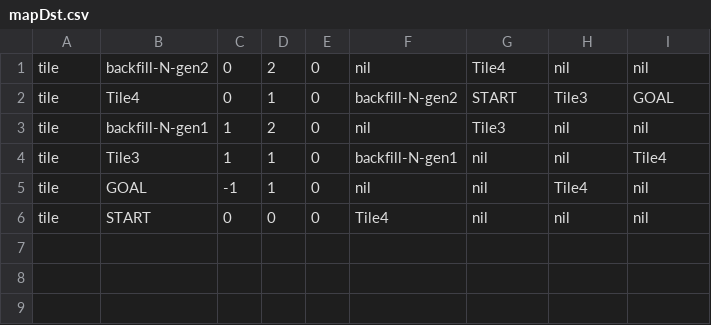
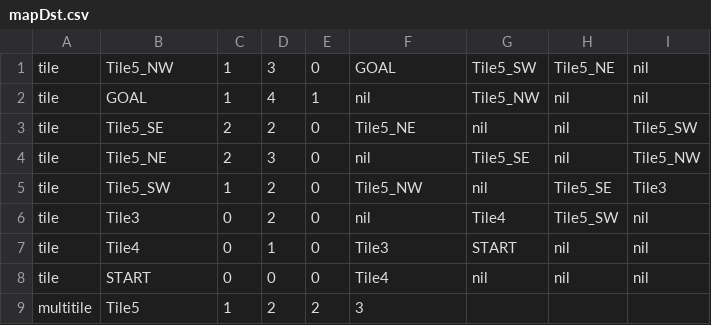
Before and after one commit to tbirdso/Project_Corridor, a CSV file: Project_Corridor/Assets/MapGen/mapDst.csv, drawn as a sheet.

Commit message:
Tile Mover Debugging
-- Fixed ordering issue for cardinal direction enum definitions
-- Added support for rotations
-- Flagged TODO for multitile implementation

```diff
--- a/Project_Corridor/Assets/MapGen/mapDst.csv
+++ b/Project_Corridor/Assets/MapGen/mapDst.csv
@@ -1,6 +1,9 @@
-tile,backfill-N-gen2,0,2,0,nil,Tile4,nil,nil
-tile,Tile4,0,1,0,backfill-N-gen2,START,Tile3,GOAL
-tile,backfill-N-gen1,1,2,0,nil,Tile3,nil,nil
-tile,Tile3,1,1,0,backfill-N-gen1,nil,nil,Tile4
-tile,GOAL,-1,1,0,nil,nil,Tile4,nil
+tile,Tile5_NW,1,3,0,GOAL,Tile5_SW,Tile5_NE,nil
+tile,GOAL,1,4,1,nil,Tile5_NW,nil,nil
+tile,Tile5_SE,2,2,0,Tile5_NE,nil,nil,Tile5_SW
+tile,Tile5_NE,2,3,0,nil,Tile5_SE,nil,Tile5_NW
+tile,Tile5_SW,1,2,0,Tile5_NW,nil,Tile5_SE,Tile3
+tile,Tile3,0,2,0,nil,Tile4,Tile5_SW,nil
+tile,Tile4,0,1,0,Tile3,START,nil,nil
 tile,START,0,0,0,Tile4,nil,nil,nil
+multitile,Tile5,1,2,2,3
```
Also changed, not shown: 15 other files.
